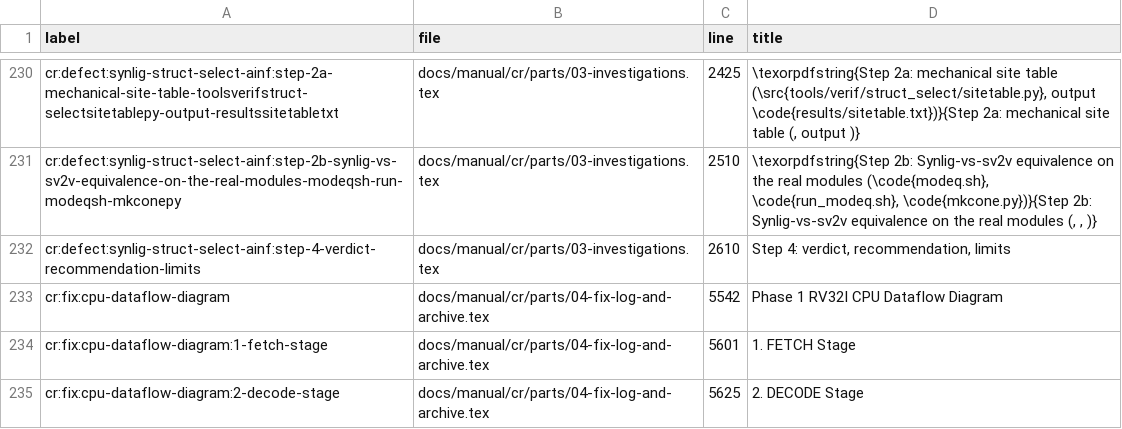
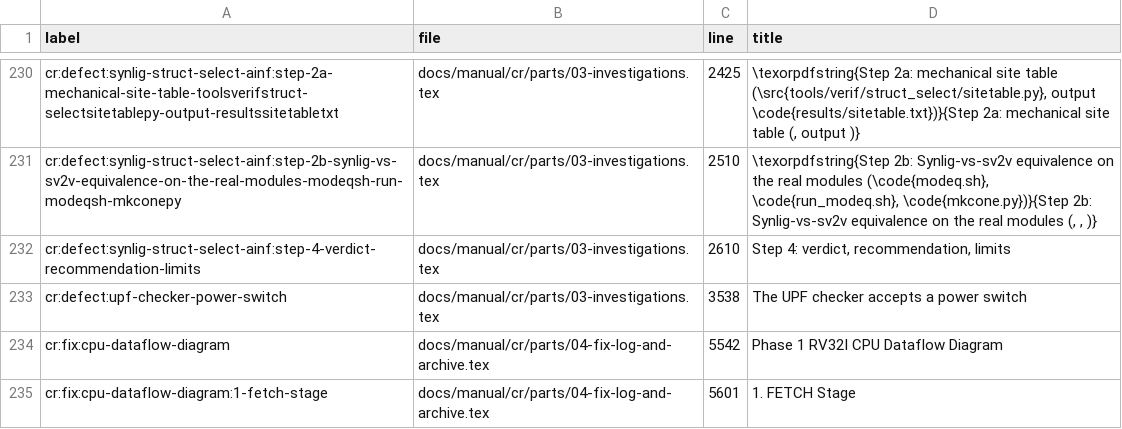
Before and after one commit to chuanseng-ng/claude_verilog_test, a TSV file: docs/manual/common/labels.tsv, drawn as a sheet; only a part is shown, gaps mark what is left out; the shorter side is filled out with more unchanged rows; the diff names each change by its address in the sheet, - before the commit and + after, or states it on an @@ line.

Commit message:
[Doc] power intent: DS-PWR-060/061 point at the U09 check, add CR record

```diff
--- a/docs/manual/common/labels.tsv
+++ b/docs/manual/common/labels.tsv
+row 233: cr:defect:upf-checker-power-switch | docs/manual/cr/parts/03-investigations.tex | 3538 | The UPF checker accepts a power switch
```
Also changed, not shown: 5 other files.
